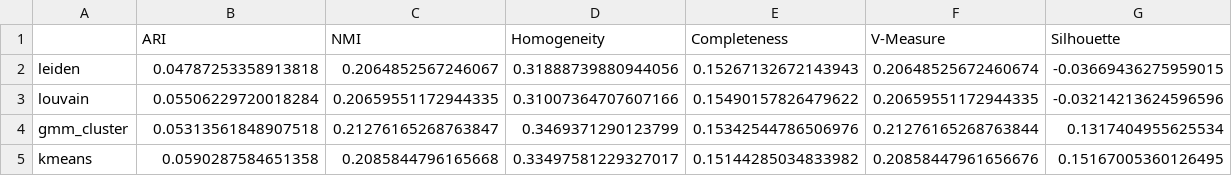
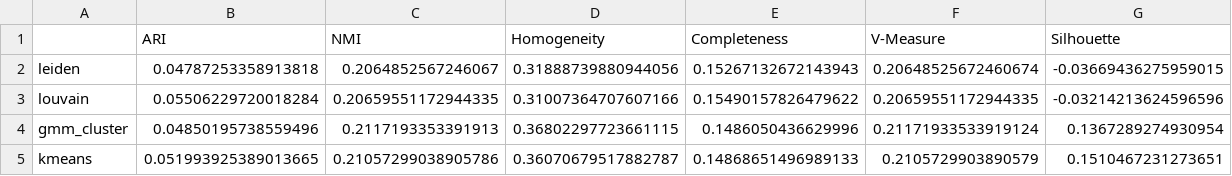
Before and after one commit to keyshavmor/Foundation_Models_for_Soft_Clustering, a CSV file: clustering/concat_tumor/results/evaluation_plots/clustering_metrics.csv, drawn as a sheet.

Commit message:
added plots/final benchmarking results

```diff
--- a/clustering/concat_tumor/results/evaluation_plots/clustering_metrics.csv
+++ b/clustering/concat_tumor/results/evaluation_plots/clustering_metrics.csv
@@ -3,3 +3,3 @@ leiden,0.04787253358913818,0.2064852567246067,0.31888739880944056,0.152671326721
 louvain,0.05506229720018284,0.20659551172944335,0.31007364707607166,0.15490157826479622,0.20659551172944335,-0.03214213624596596
-gmm_cluster,0.05313561848907518,0.21276165268763847,0.3469371290123799,0.15342544786506976,0.21276165268763844,0.1317404955625534
-kmeans,0.0590287584651358,0.2085844796165668,0.33497581229327017,0.15144285034833982,0.20858447961656676,0.15167005360126495
+gmm_cluster,0.04850195738559496,0.2117193353391913,0.36802297723661115,0.1486050436629996,0.21171933533919124,0.1367289274930954
+kmeans,0.051993925389013665,0.21057299038905786,0.36070679517882787,0.14868651496989133,0.2105729903890579,0.1510467231273651
```
Also changed, not shown: 44 other files.
